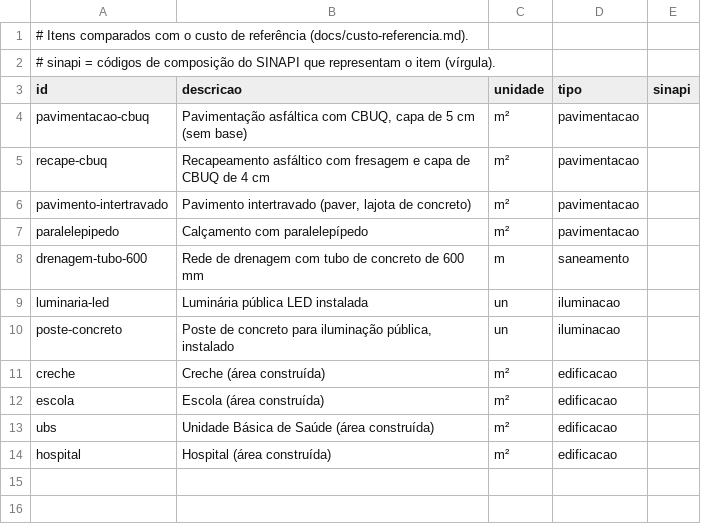
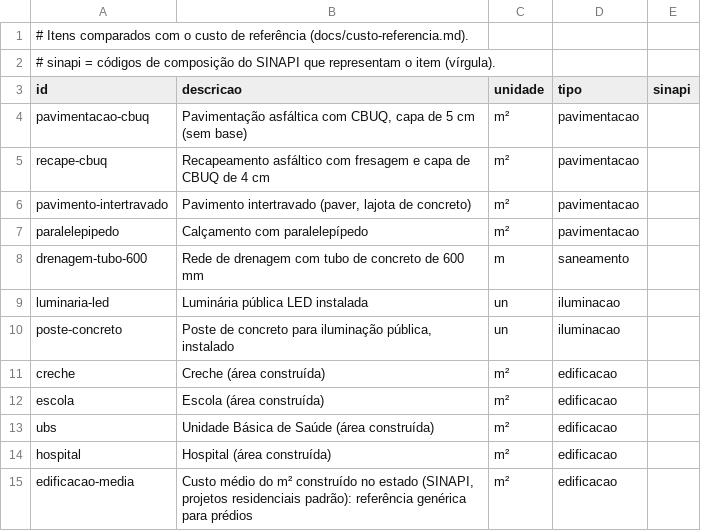
Before and after one commit to Githyot/AraraGov, a CSV file: araragov/referencia/custos_itens.csv, drawn as a sheet; the diff names each change by its address in the sheet, - before the commit and + after, or states it on an @@ line.

```diff
--- a/araragov/referencia/custos_itens.csv
+++ b/araragov/referencia/custos_itens.csv
+row 15: edificacao-media | Custo médio do m² construído no estado (SINAPI, projetos residenciais padrão): referência genérica para prédios | m² | edificacao
```
Also changed, not shown: 8 other files.
